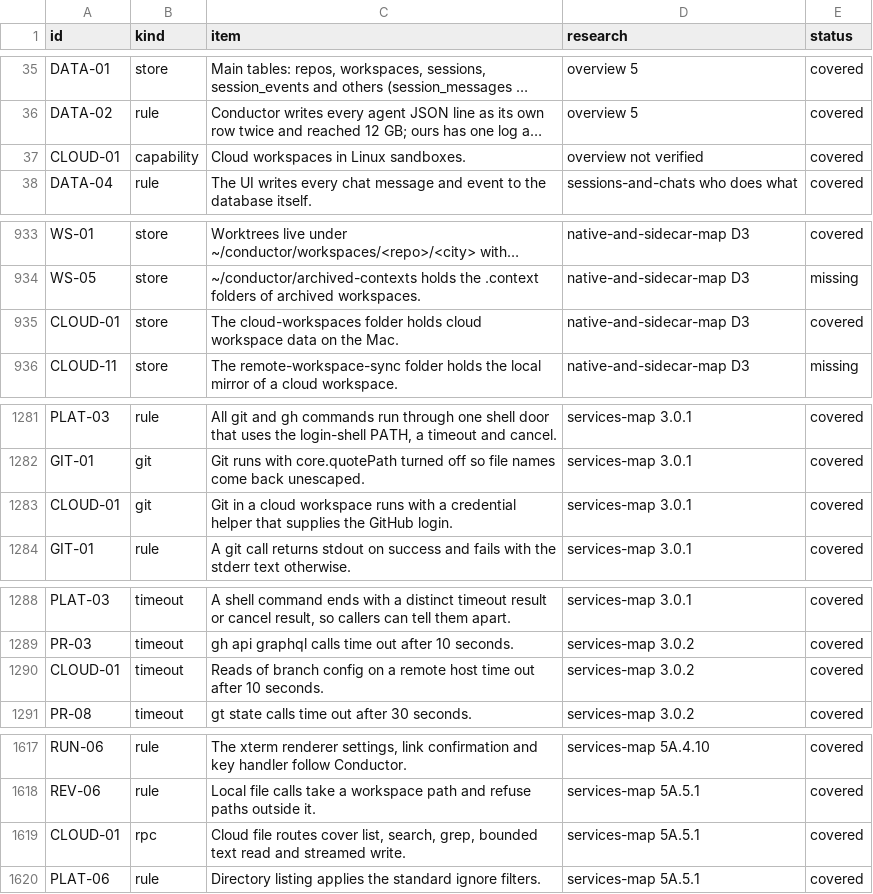
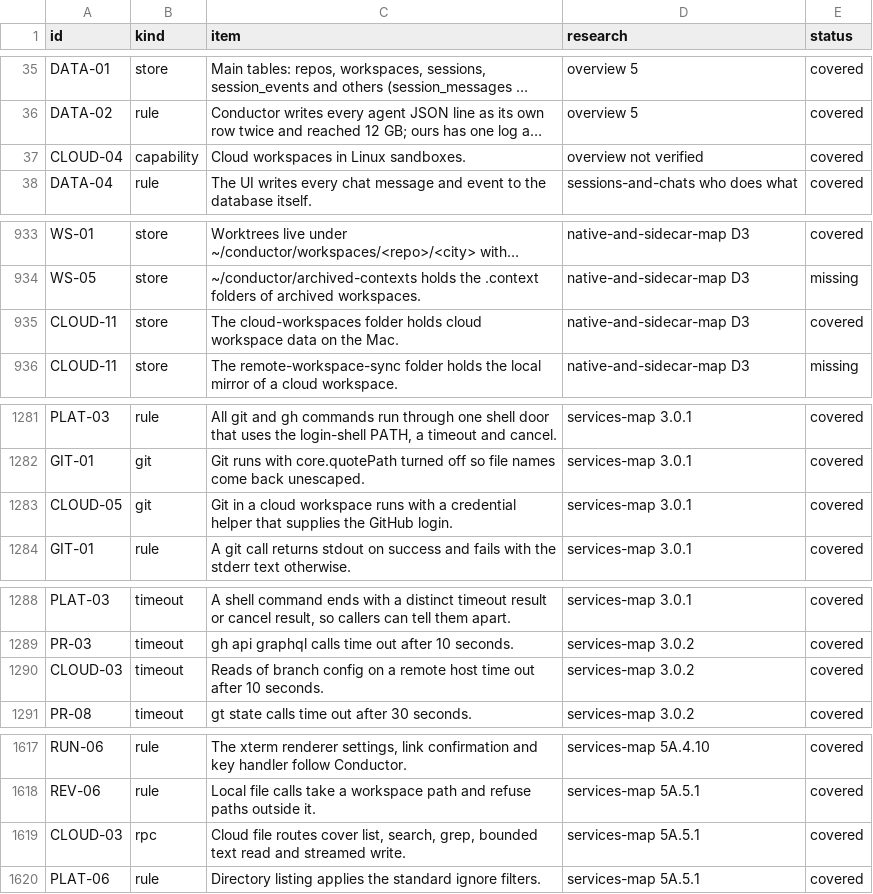
Before and after one commit to jahala/conducted, a TSV file: docs/plans/items/system.tsv, drawn as a sheet; only a part is shown, gaps mark what is left out; long unchanged cells end in …; the diff names each change by its address in the sheet, - before the commit and + after, or states it on an @@ line.

```diff
--- a/docs/plans/items/system.tsv
+++ b/docs/plans/items/system.tsv
-A37 (id): CLOUD-01
+A37 (id): CLOUD-04
-A935 (id): CLOUD-01
+A935 (id): CLOUD-11
-A1283 (id): CLOUD-01
+A1283 (id): CLOUD-05
-A1290 (id): CLOUD-01
+A1290 (id): CLOUD-03
-A1619 (id): CLOUD-01
+A1619 (id): CLOUD-03
```
Also changed, not shown: 4 other files.
